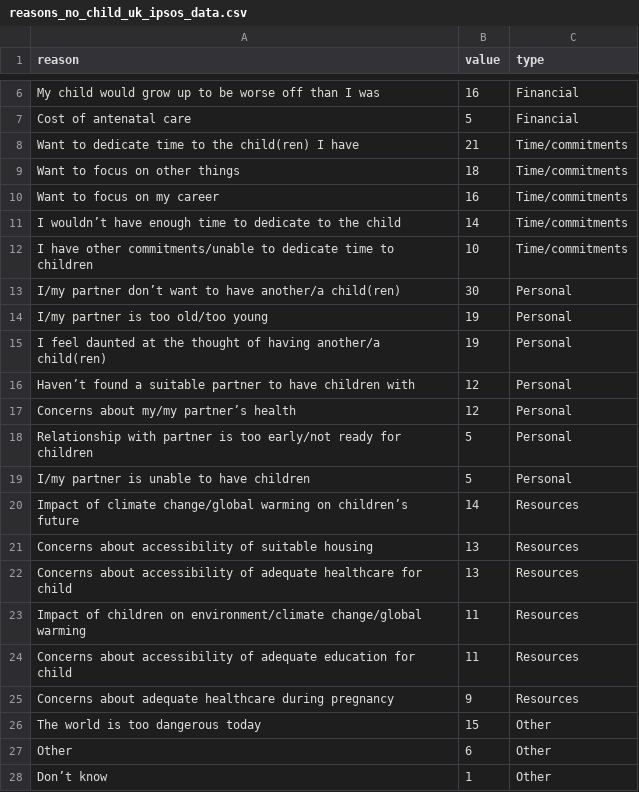
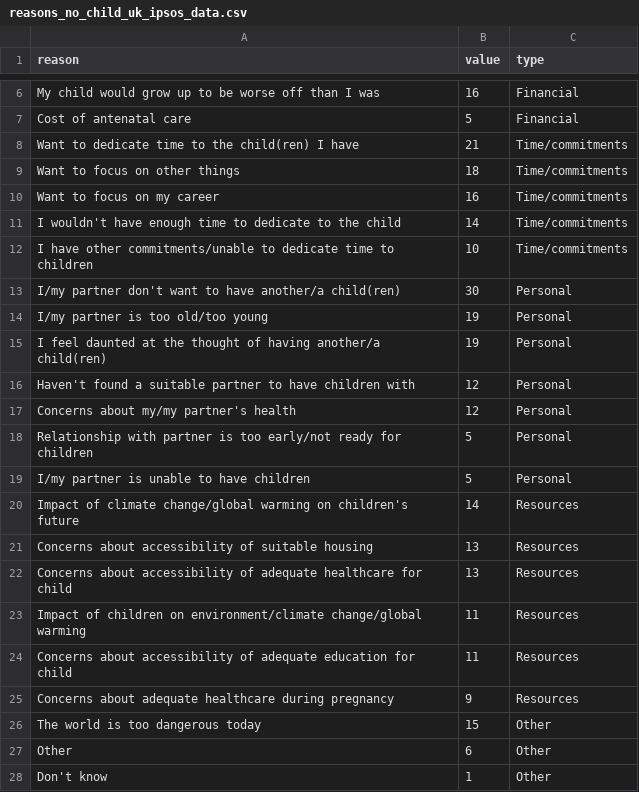
Before and after one commit to hcantekin/hcantekin.github.io, a CSV file: reasons_no_child_uk_ipsos_data.csv, drawn as a sheet; only a part is shown, gaps mark what is left out.

Commit message:
Fix CSV formatting and restore data entries

```diff
--- a/reasons_no_child_uk_ipsos_data.csv
+++ b/reasons_no_child_uk_ipsos_data.csv
@@ -10,12 +10,12 @@ reason,value,type
 "Want to focus on my career",16,Time/commitments
-"I wouldn’t have enough time to dedicate to the child",14,Time/commitments
+"I wouldn't have enough time to dedicate to the child",14,Time/commitments
 "I have other commitments/unable to dedicate time to children",10,Time/commitments
-"I/my partner don’t want to have another/a child(ren)",30,Personal
+"I/my partner don't want to have another/a child(ren)",30,Personal
 "I/my partner is too old/too young",19,Personal
 "I feel daunted at the thought of having another/a child(ren)",19,Personal
-"Haven’t found a suitable partner to have children with",12,Personal
-"Concerns about my/my partner’s health",12,Personal
+"Haven't found a suitable partner to have children with",12,Personal
+"Concerns about my/my partner's health",12,Personal
 "Relationship with partner is too early/not ready for children",5,Personal
 "I/my partner is unable to have children",5,Personal
-"Impact of climate change/global warming on children’s future",14,Resources
+"Impact of climate change/global warming on children's future",14,Resources
 "Concerns about accessibility of suitable housing",13,Resources
@@ -27,2 +27,2 @@ reason,value,type
 "Other",6,Other
-"Don’t know",1,Other
+"Don't know",1,Other
```
